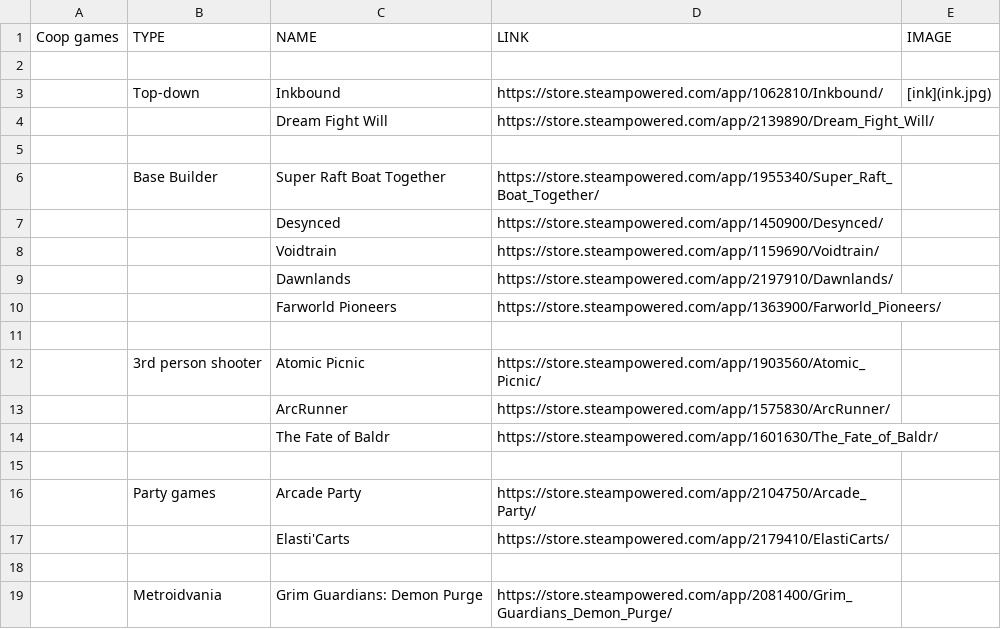
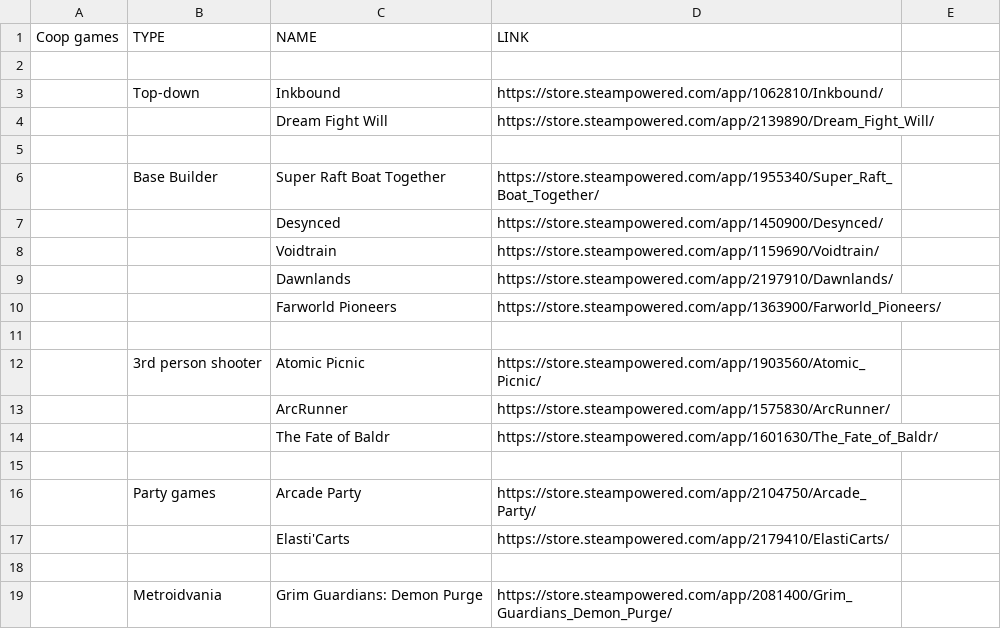
Before and after one commit to Solanum-GOAT/stuff, a CSV file: coop-games.csv, drawn as a sheet; the diff names each change by its address in the sheet, - before the commit and + after, or states it on an @@ line.

Commit message:
removed attempted image

```diff
--- a/coop-games.csv
+++ b/coop-games.csv
-E1: IMAGE
+E1: (empty)
-E3: [ink](ink.jpg)
+E3: (empty)
```
